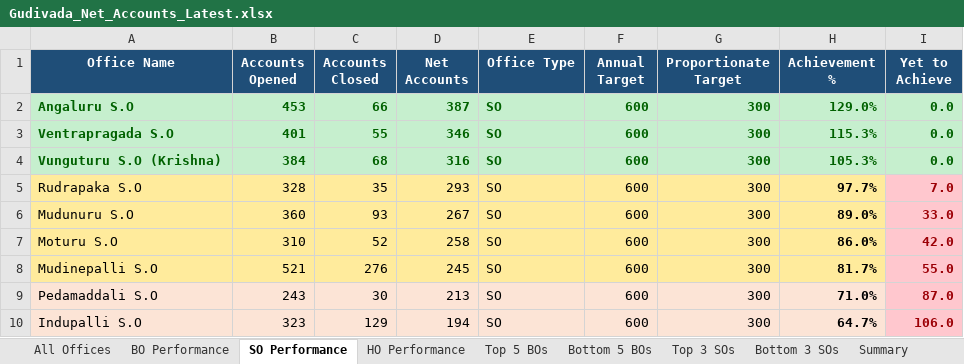
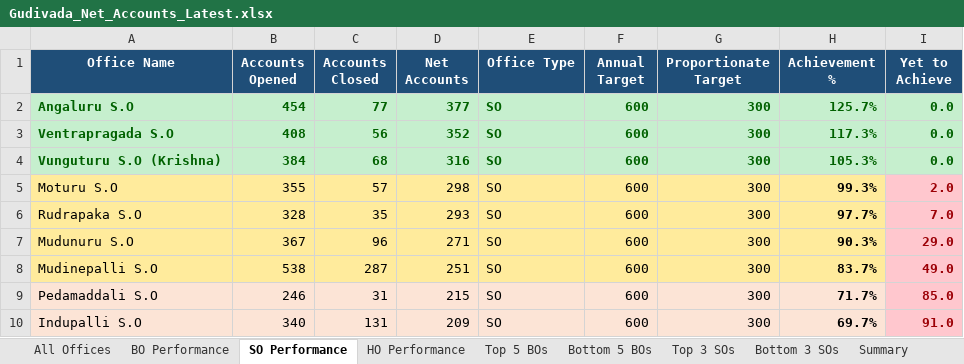
Before and after one commit to vijaybhukya205-png/GudivadaSubDivision, an Excel workbook: Gudivada_Net_Accounts_Latest.xlsx, sheet SO Performance, drawn as a sheet; only a part is shown; values as stored, in another font and other column widths than the file's, no borders; removed rows and columns are numbered as before the commit, all else as after; the diff covers the shown part only; the diff names each change by its address in the sheet, - before the commit and + after, or states it on an @@ line.

```diff
--- a/Gudivada_Net_Accounts_Latest.xlsx (sheet SO Performance)
+++ b/Gudivada_Net_Accounts_Latest.xlsx (sheet SO Performance)
-B2 (Accounts Opened): 453
+B2 (Accounts Opened): 454
-C2 (Accounts Closed): 66
+C2 (Accounts Closed): 77
-D2 (Net Accounts): 387
+D2 (Net Accounts): 377
-H2 (Achievement %): 129.0%
+H2 (Achievement %): 125.7%
-B3 (Accounts Opened): 401
+B3 (Accounts Opened): 408
-C3 (Accounts Closed): 55
+C3 (Accounts Closed): 56
-D3 (Net Accounts): 346
+D3 (Net Accounts): 352
-H3 (Achievement %): 115.3%
+H3 (Achievement %): 117.3%
+row 5: Moturu S.O | 355 | 57 | 298 | SO | 600 | 300 | 99.3% | 2.0
-B7 (Accounts Opened): 360
+B7 (Accounts Opened): 367
-C7 (Accounts Closed): 93
+C7 (Accounts Closed): 96
-D7 (Net Accounts): 267
+D7 (Net Accounts): 271
-H7 (Achievement %): 89.0%
+H7 (Achievement %): 90.3%
-I7 (Yet to Achieve): 33.0
+I7 (Yet to Achieve): 29.0
-row 7: Moturu S.O | 310 | 52 | 258 | SO | 600 | 300 | 86.0% | 42.0
-B8 (Accounts Opened): 521
+B8 (Accounts Opened): 538
-C8 (Accounts Closed): 276
+C8 (Accounts Closed): 287
-D8 (Net Accounts): 245
+D8 (Net Accounts): 251
-H8 (Achievement %): 81.7%
+H8 (Achievement %): 83.7%
-I8 (Yet to Achieve): 55.0
+I8 (Yet to Achieve): 49.0
-B9 (Accounts Opened): 243
+B9 (Accounts Opened): 246
-C9 (Accounts Closed): 30
+C9 (Accounts Closed): 31
-D9 (Net Accounts): 213
+D9 (Net Accounts): 215
-H9 (Achievement %): 71.0%
+H9 (Achievement %): 71.7%
-I9 (Yet to Achieve): 87.0
+I9 (Yet to Achieve): 85.0
-B10 (Accounts Opened): 323
+B10 (Accounts Opened): 340
-C10 (Accounts Closed): 129
+C10 (Accounts Closed): 131
-D10 (Net Accounts): 194
+D10 (Net Accounts): 209
-H10 (Achievement %): 64.7%
+H10 (Achievement %): 69.7%
-I10 (Yet to Achieve): 106.0
+I10 (Yet to Achieve): 91.0
```
Also changed, not shown: 29 edited cells elsewhere in this sheet, sheet All Offices, sheet BO Performance, sheet Bottom 5 BOs, sheet HO Performance, sheet Bottom 3 SOs, sheet Top 5 BOs, 2 more sheets, 5 other files.
